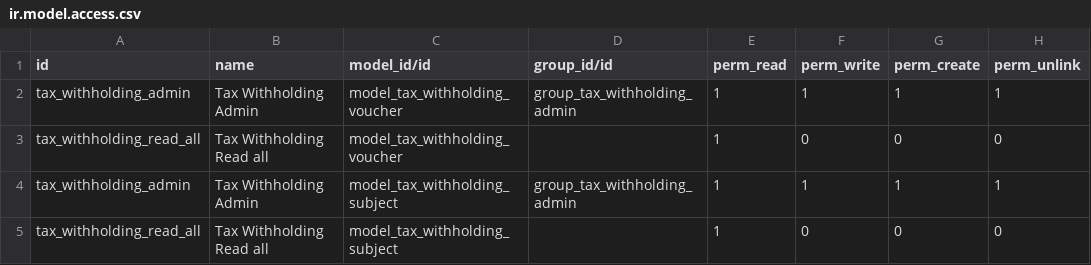
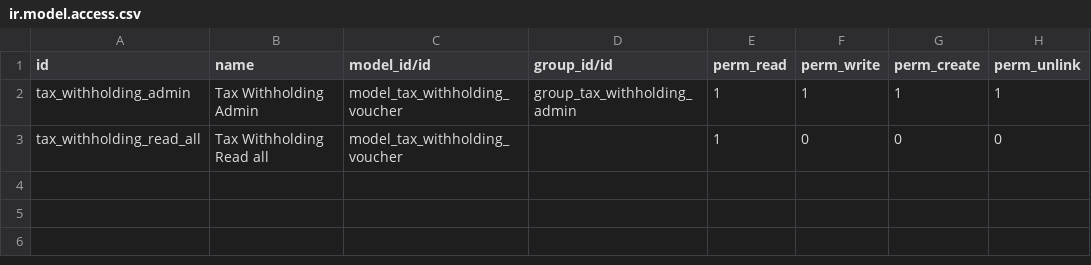
Before and after one commit to omarquez-payall/Comprobacion-Impuesto, a CSV file: VE_Tax_Withholding/security/ir.model.access.csv, drawn as a sheet.

Commit message:
[FIX] Eliminar reglas de acceso

```diff
--- a/VE_Tax_Withholding/security/ir.model.access.csv
+++ b/VE_Tax_Withholding/security/ir.model.access.csv
@@ -3,3 +3 @@ tax_withholding_admin,Tax Withholding Admin,model_tax_withholding_voucher,group_
 tax_withholding_read_all,Tax Withholding Read all,model_tax_withholding_voucher,,1,0,0,0
-tax_withholding_admin,Tax Withholding Admin,model_tax_withholding_subject,group_tax_withholding_admin,1,1,1,1
-tax_withholding_read_all,Tax Withholding Read all,model_tax_withholding_subject,,1,0,0,0
```
